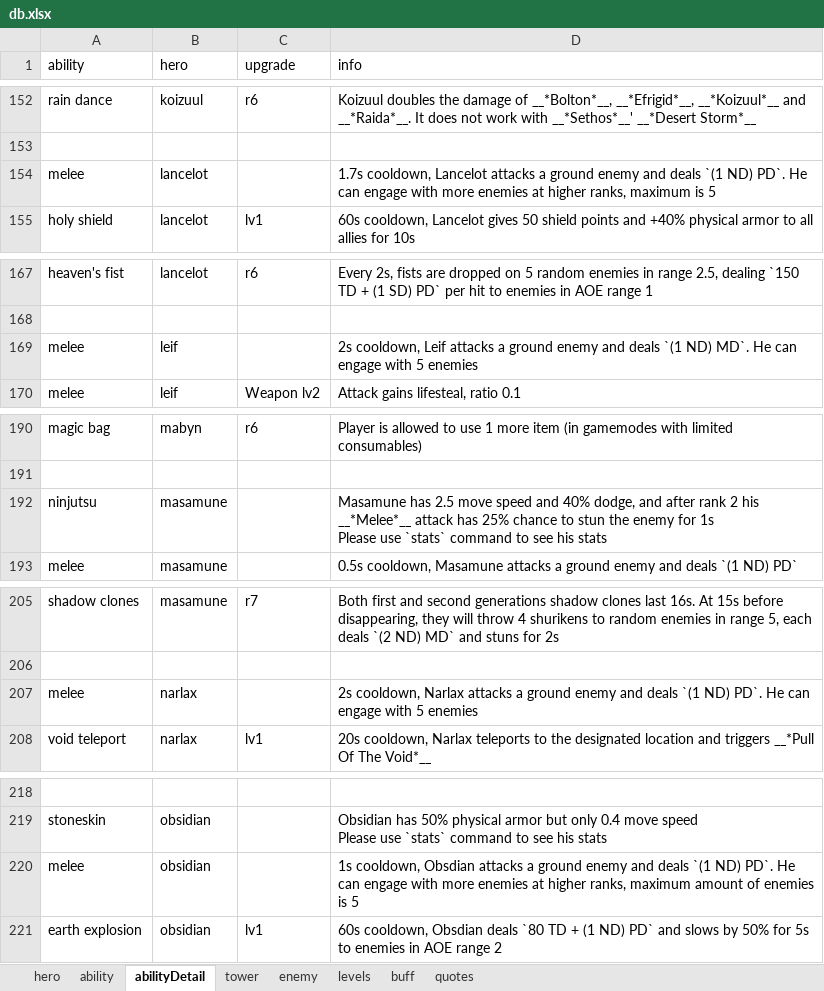
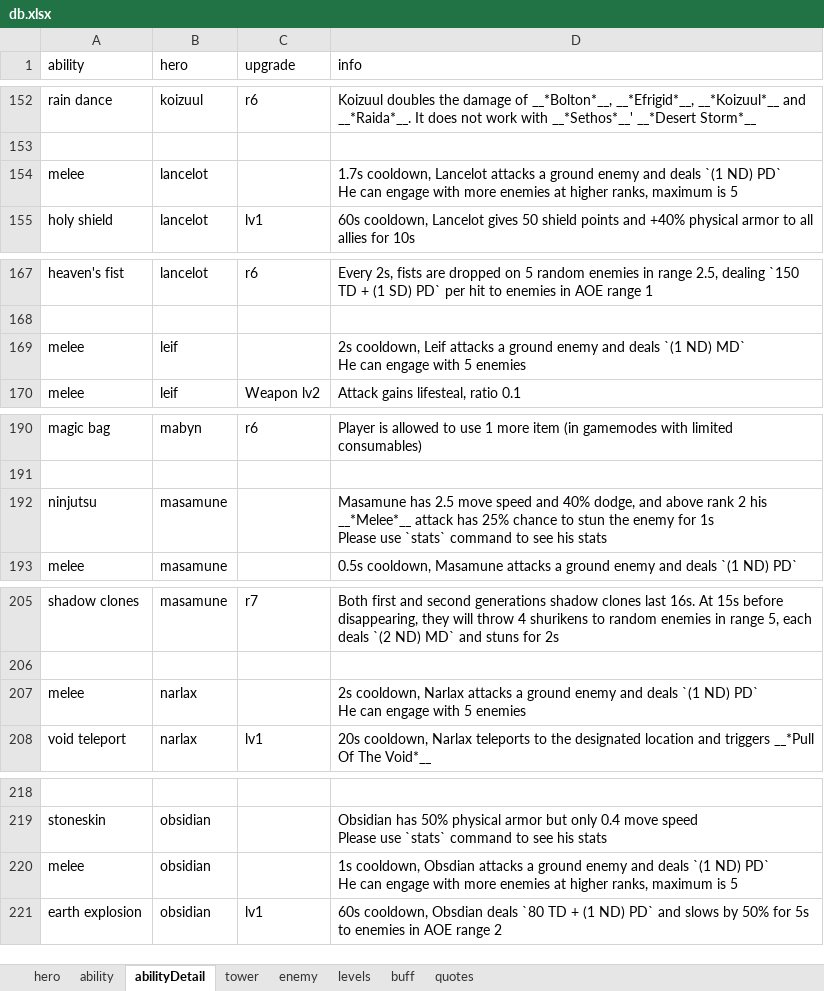
Before and after one commit to AlexP55/CyraBot, an Excel workbook: db/db.xlsx, sheet abilityDetail, drawn as a sheet; only a part is shown, gaps mark what is left out; values as stored, in another font and other column widths than the file's, no borders; ↵ is a line break in a cell; the diff covers the shown part only; the diff names each change by its address in the sheet, - before the commit and + after, or states it on an @@ line.

Commit message:
rank 7 updates

```diff
--- a/db/db.xlsx (sheet abilityDetail)
+++ b/db/db.xlsx (sheet abilityDetail)
-D154 (info): …`(1 ND) PD`. He can…
+D154 (info): …`(1 ND) PD` ↵ He can…
-D169 (info): …`(1 ND) MD`. He can…
+D169 (info): …`(1 ND) MD` ↵ He can…
-D192 (info): …dodge, and after rank 2…
+D192 (info): …dodge, and above rank 2…
-D207 (info): …`(1 ND) PD`. He can…
+D207 (info): …`(1 ND) PD` ↵ He can…
-D220 (info): …`(1 ND) PD`. He can engage with more enemies at higher ranks, maximum amount of enemies is 5
+D220 (info): …`(1 ND) PD` ↵ He can engage with more enemies at higher ranks, maximum is 5
```
Also changed, not shown: 8 edited cells elsewhere in this sheet, 1 other file.
